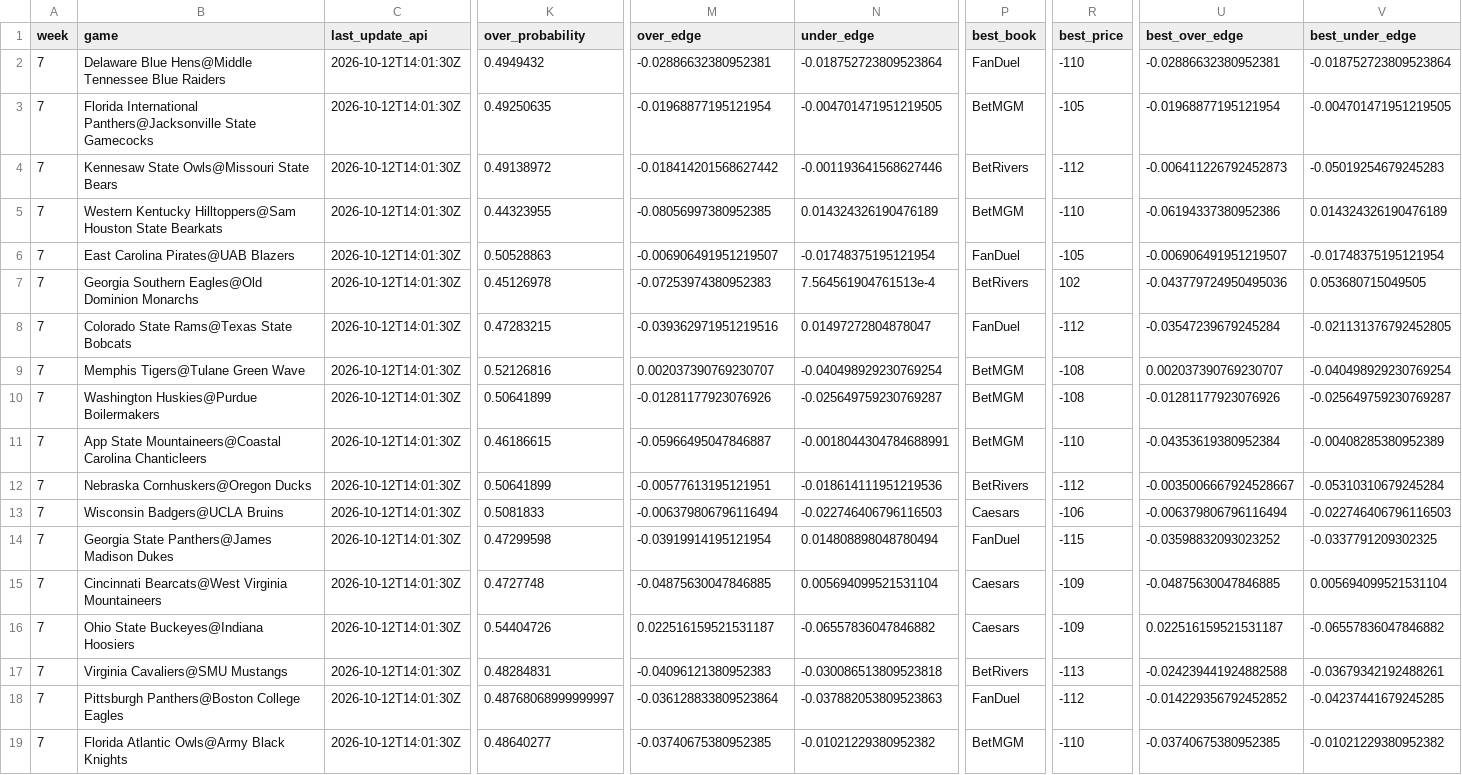
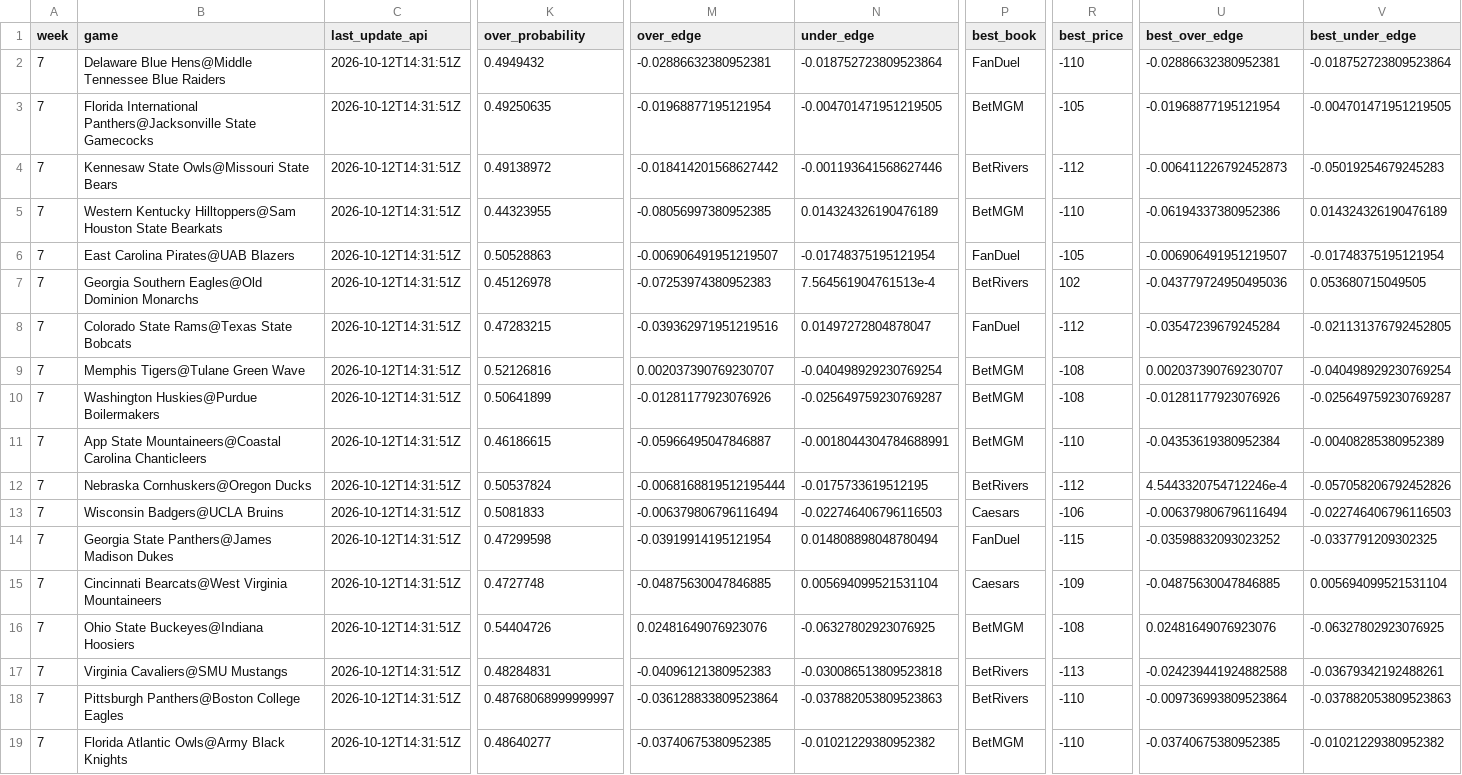
Before and after one commit to trashduty/trash-schedule, a CSV file: CFB_Odds/Data/totals_odds.csv, drawn as a sheet; only a part is shown, gaps mark what is left out; the diff covers the shown part only; the diff names each change by its address in the sheet, - before the commit and + after, or states it on an @@ line.

```diff
--- a/CFB_Odds/Data/totals_odds.csv
+++ b/CFB_Odds/Data/totals_odds.csv
-C2:C19 (last_update_api): 2026-10-12T14:01:30Z
+C2:C19 (last_update_api): 2026-10-12T14:31:51Z
-K12 (over_probability): 0.50641899
+K12 (over_probability): 0.50537824
-M12 (over_edge): -0.00577613195121951
+M12 (over_edge): -0.0068168819512195444
-N12 (under_edge): -0.018614111951219536
+N12 (under_edge): -0.0175733619512195
-U12 (best_over_edge): -0.0035006667924528667
+U12 (best_over_edge): 4.5443320754712246e-4
-V12 (best_under_edge): -0.05310310679245284
+V12 (best_under_edge): -0.057058206792452826
-M16 (over_edge): 0.022516159521531187
+M16 (over_edge): 0.02481649076923076
-N16 (under_edge): -0.06557836047846882
+N16 (under_edge): -0.06327802923076925
-P16 (best_book): Caesars
+P16 (best_book): BetMGM
-R16 (best_price): -109
+R16 (best_price): -108
-U16 (best_over_edge): 0.022516159521531187
+U16 (best_over_edge): 0.02481649076923076
-V16 (best_under_edge): -0.06557836047846882
+V16 (best_under_edge): -0.06327802923076925
-P18 (best_book): FanDuel
+P18 (best_book): BetRivers
-R18 (best_price): -112
+R18 (best_price): -110
-U18 (best_over_edge): -0.014229356792452852
+U18 (best_over_edge): -0.009736993809523864
-V18 (best_under_edge): -0.04237441679245285
+V18 (best_under_edge): -0.037882053809523863
```
Also changed, not shown: 159 edited cells elsewhere in this file, CFB_Odds/Data/spreads_odds.csv, CFB_Odds/Data/spreads_odds_audit.csv.
